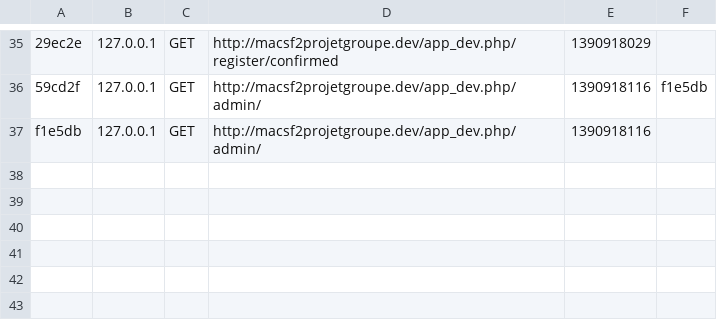
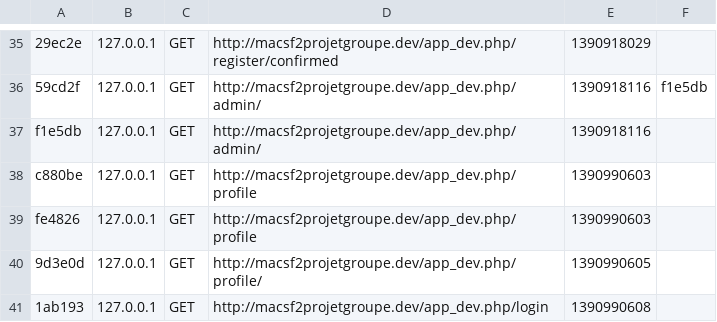
Before and after one commit to gjourdain02/sf2ProjetGroupeInsset, a CSV file: app/cache/dev/profiler/index.csv, drawn as a sheet; only a part is shown, gaps mark what is left out; the diff names each change by its address in the sheet, - before the commit and + after, or states it on an @@ line.

```diff
--- a/app/cache/dev/profiler/index.csv
+++ b/app/cache/dev/profiler/index.csv
+row 38: c880be | 127.0.0.1 | GET | http://macsf2projetgroupe.dev/app_dev.php/profile | 1390990603
+row 39: fe4826 | 127.0.0.1 | GET | http://macsf2projetgroupe.dev/app_dev.php/profile | 1390990603
+row 40: 9d3e0d | 127.0.0.1 | GET | http://macsf2projetgroupe.dev/app_dev.php/profile/ | 1390990605
+row 41: 1ab193 | 127.0.0.1 | GET | http://macsf2projetgroupe.dev/app_dev.php/login | 1390990608
```
Also changed, not shown: 9 other files.
